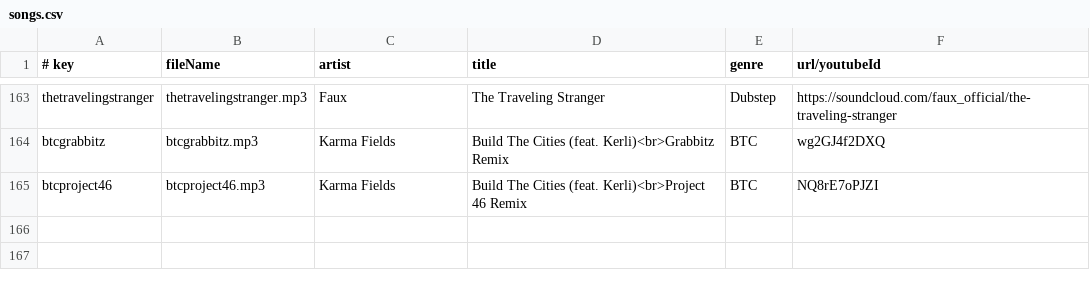
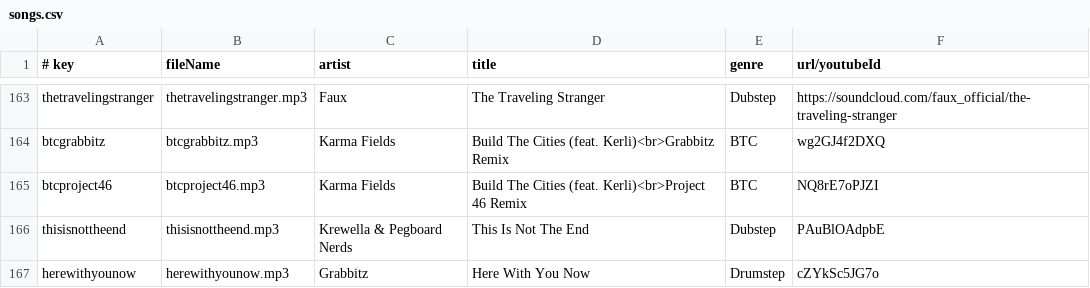
Before and after one commit to caseif/vis.js, a CSV file: songs.csv, drawn as a sheet; only a part is shown, gaps mark what is left out; the diff names each change by its address in the sheet, - before the commit and + after, or states it on an @@ line.

```diff
--- a/songs.csv
+++ b/songs.csv
+row 166: thisisnottheend | thisisnottheend.mp3 | Krewella & Pegboard Nerds | This Is Not The End | Dubstep | PAuBlOAdpbE
+row 167: herewithyounow | herewithyounow.mp3 | Grabbitz | Here With You Now | Drumstep | cZYkSc5JG7o
```
Also changed, not shown: 1 other file.
